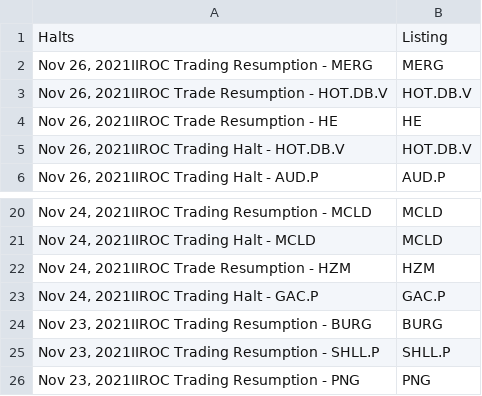
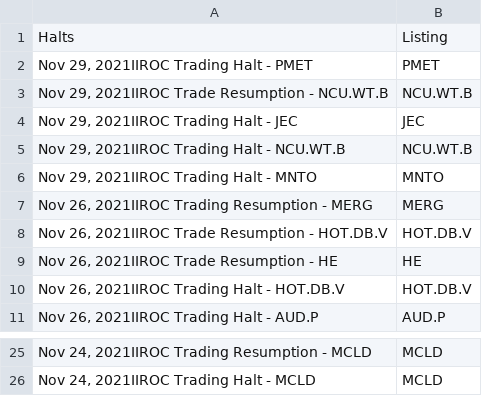
Before and after one commit to dli-invest/halts_and_news, a CSV file: halts.csv, drawn as a sheet; only a part is shown, gaps mark what is left out; removed rows and columns are numbered as before the commit, all else as after; the diff names each change by its address in the sheet, - before the commit and + after, or states it on an @@ line.

```diff
--- a/halts.csv
+++ b/halts.csv
+row 2: Nov 29, 2021IIROC Trading Halt - PMET | PMET
+row 3: Nov 29, 2021IIROC Trade Resumption - NCU.WT.B | NCU.WT.B
+row 4: Nov 29, 2021IIROC Trading Halt - JEC | JEC
+row 5: Nov 29, 2021IIROC Trading Halt - NCU.WT.B | NCU.WT.B
+row 6: Nov 29, 2021IIROC Trading Halt - MNTO | MNTO
-row 22: Nov 24, 2021IIROC Trade Resumption - HZM | HZM
-row 23: Nov 24, 2021IIROC Trading Halt - GAC.P | GAC.P
-row 24: Nov 23, 2021IIROC Trading Resumption - BURG | BURG
-row 25: Nov 23, 2021IIROC Trading Resumption - SHLL.P | SHLL.P
-row 26: Nov 23, 2021IIROC Trading Resumption - PNG | PNG
```
Also changed, not shown: full_news.csv.
